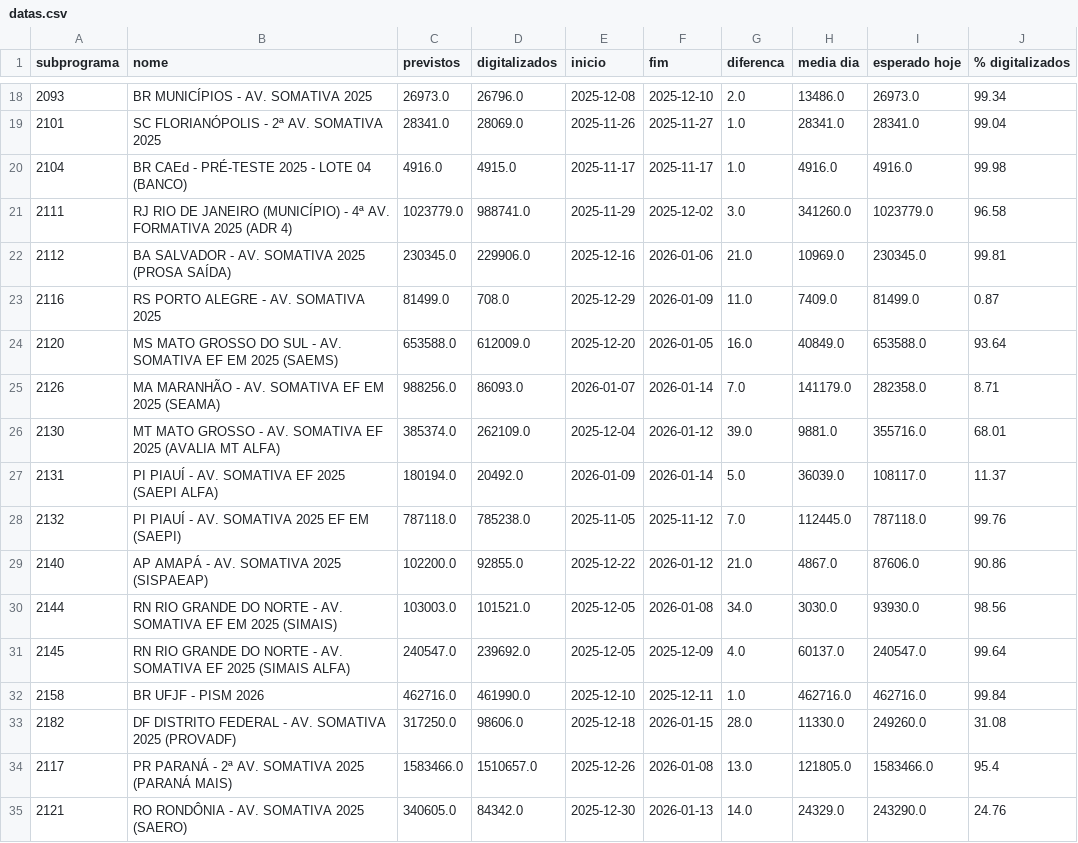
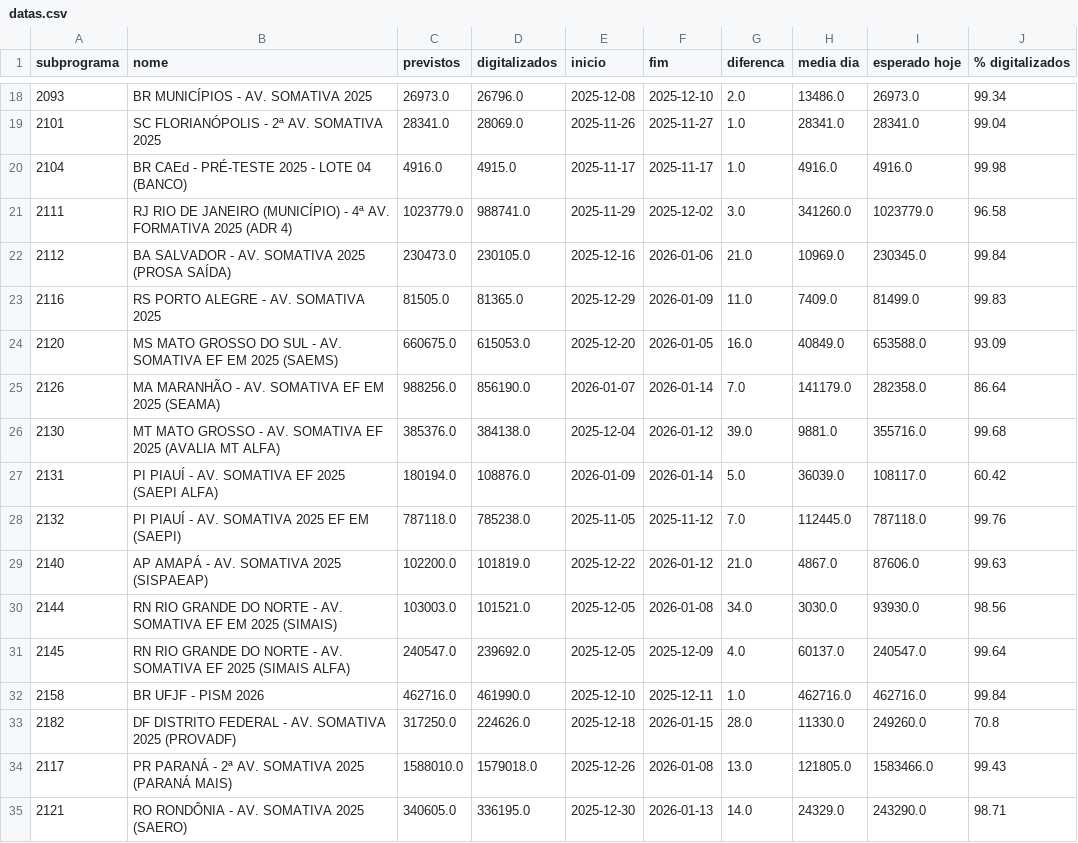
Before and after one commit to Deploy-dashboard/dashboard-monitoramento, a CSV file: datas.csv, drawn as a sheet; only a part is shown, gaps mark what is left out; the diff covers the shown part only.

```diff
--- a/datas.csv
+++ b/datas.csv
@@ -21,10 +21,10 @@ subprograma,nome,previstos,digitalizados,inicio,fim,diferenca,media dia,esperado
 2111,RJ RIO DE JANEIRO (MUNICÍPIO) - 4ª AV. FORMATIVA 2025 (ADR 4),1023779.0,988741.0,2025-11-29,2025-12-02,3.0,341260.0,1023779.0,96.58
-2112,BA SALVADOR - AV. SOMATIVA 2025 (PROSA SAÍDA),230345.0,229906.0,2025-12-16,2026-01-06,21.0,10969.0,230345.0,99.81
-2116,RS PORTO ALEGRE - AV. SOMATIVA 2025,81499.0,708.0,2025-12-29,2026-01-09,11.0,7409.0,81499.0,0.87
-2120,MS MATO GROSSO DO SUL - AV. SOMATIVA EF EM 2025 (SAEMS),653588.0,612009.0,2025-12-20,2026-01-05,16.0,40849.0,653588.0,93.64
-2126,MA MARANHÃO - AV. SOMATIVA EF EM 2025 (SEAMA),988256.0,86093.0,2026-01-07,2026-01-14,7.0,141179.0,282358.0,8.71
-2130,MT MATO GROSSO - AV. SOMATIVA EF 2025 (AVALIA MT ALFA),385374.0,262109.0,2025-12-04,2026-01-12,39.0,9881.0,355716.0,68.01
-2131,PI PIAUÍ - AV. SOMATIVA EF 2025 (SAEPI ALFA),180194.0,20492.0,2026-01-09,2026-01-14,5.0,36039.0,108117.0,11.37
+2112,BA SALVADOR - AV. SOMATIVA 2025 (PROSA SAÍDA),230473.0,230105.0,2025-12-16,2026-01-06,21.0,10969.0,230345.0,99.84
+2116,RS PORTO ALEGRE - AV. SOMATIVA 2025,81505.0,81365.0,2025-12-29,2026-01-09,11.0,7409.0,81499.0,99.83
+2120,MS MATO GROSSO DO SUL - AV. SOMATIVA EF EM 2025 (SAEMS),660675.0,615053.0,2025-12-20,2026-01-05,16.0,40849.0,653588.0,93.09
+2126,MA MARANHÃO - AV. SOMATIVA EF EM 2025 (SEAMA),988256.0,856190.0,2026-01-07,2026-01-14,7.0,141179.0,282358.0,86.64
+2130,MT MATO GROSSO - AV. SOMATIVA EF 2025 (AVALIA MT ALFA),385376.0,384138.0,2025-12-04,2026-01-12,39.0,9881.0,355716.0,99.68
+2131,PI PIAUÍ - AV. SOMATIVA EF 2025 (SAEPI ALFA),180194.0,108876.0,2026-01-09,2026-01-14,5.0,36039.0,108117.0,60.42
 2132,PI PIAUÍ - AV. SOMATIVA 2025 EF EM (SAEPI),787118.0,785238.0,2025-11-05,2025-11-12,7.0,112445.0,787118.0,99.76
-2140,AP AMAPÁ - AV. SOMATIVA 2025 (SISPAEAP),102200.0,92855.0,2025-12-22,2026-01-12,21.0,4867.0,87606.0,90.86
+2140,AP AMAPÁ - AV. SOMATIVA 2025 (SISPAEAP),102200.0,101819.0,2025-12-22,2026-01-12,21.0,4867.0,87606.0,99.63
 2144,RN RIO GRANDE DO NORTE - AV. SOMATIVA EF EM 2025 (SIMAIS),103003.0,101521.0,2025-12-05,2026-01-08,34.0,3030.0,93930.0,98.56
@@ -32,4 +32,4 @@ subprograma,nome,previstos,digitalizados,inicio,fim,diferenca,media dia,esperado
 2158,BR UFJF - PISM 2026,462716.0,461990.0,2025-12-10,2025-12-11,1.0,462716.0,462716.0,99.84
-2182,DF DISTRITO FEDERAL - AV. SOMATIVA 2025 (PROVADF),317250.0,98606.0,2025-12-18,2026-01-15,28.0,11330.0,249260.0,31.08
-2117,PR PARANÁ - 2ª AV. SOMATIVA 2025 (PARANÁ MAIS),1583466.0,1510657.0,2025-12-26,2026-01-08,13.0,121805.0,1583466.0,95.4
-2121,RO RONDÔNIA - AV. SOMATIVA 2025 (SAERO),340605.0,84342.0,2025-12-30,2026-01-13,14.0,24329.0,243290.0,24.76
+2182,DF DISTRITO FEDERAL - AV. SOMATIVA 2025 (PROVADF),317250.0,224626.0,2025-12-18,2026-01-15,28.0,11330.0,249260.0,70.8
+2117,PR PARANÁ - 2ª AV. SOMATIVA 2025 (PARANÁ MAIS),1588010.0,1579018.0,2025-12-26,2026-01-08,13.0,121805.0,1583466.0,99.43
+2121,RO RONDÔNIA - AV. SOMATIVA 2025 (SAERO),340605.0,336195.0,2025-12-30,2026-01-13,14.0,24329.0,243290.0,98.71
```
Also changed, not shown: 24 edited cells elsewhere in this file, 1 other file.
